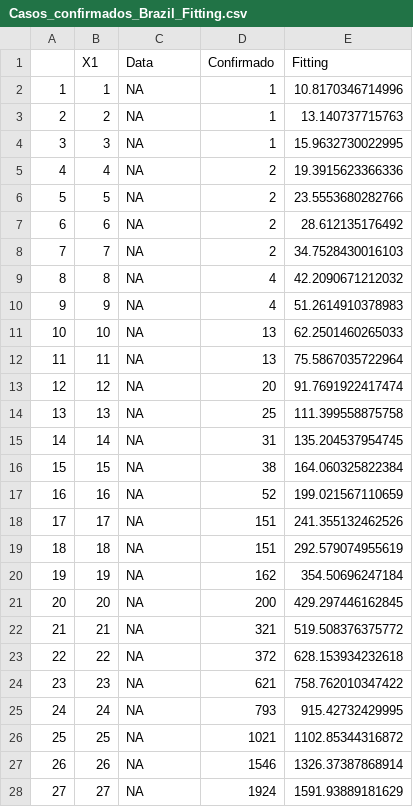
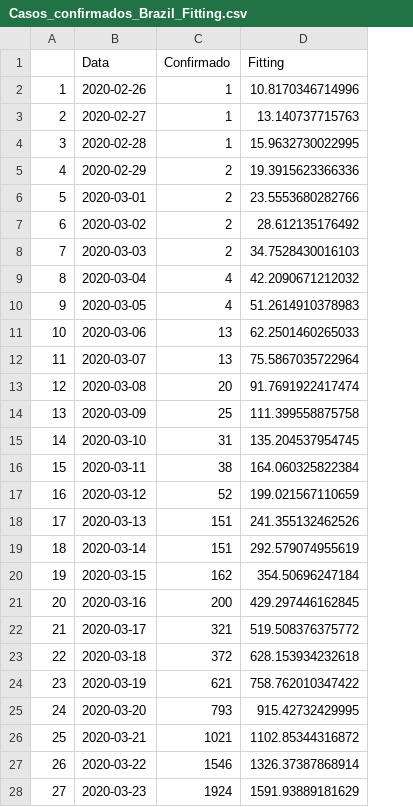
Before and after one commit to edneide/covid-19_Pernambuco, a CSV file: predicoes/Casos_confirmados_Brazil_Fitting.csv, drawn as a sheet; only a part is shown; removed rows and columns are numbered as before the commit, all else as after; the diff covers the shown part only; the diff names each change by its address in the sheet, - before the commit and + after, or states it on an @@ line.

```diff
--- a/predicoes/Casos_confirmados_Brazil_Fitting.csv
+++ b/predicoes/Casos_confirmados_Brazil_Fitting.csv
-column B (X1), rows 2-28: 1 | 2 | 3 | 4 | 5 | 6 | 7 | 8 | 9 | 10 | 11 | 12 | 13 | 14 | 15 | 16 | 17 | 18 | 19 | 20 | 21 | 22 | 23 | 24 | 25 | 26 | 27
-B2 (Data): NA
+B2 (Data): 2020-02-26
-B3 (Data): NA
+B3 (Data): 2020-02-27
-B4 (Data): NA
+B4 (Data): 2020-02-28
-B5 (Data): NA
+B5 (Data): 2020-02-29
-B6 (Data): NA
+B6 (Data): 2020-03-01
-B7 (Data): NA
+B7 (Data): 2020-03-02
-B8 (Data): NA
+B8 (Data): 2020-03-03
-B9 (Data): NA
+B9 (Data): 2020-03-04
-B10 (Data): NA
+B10 (Data): 2020-03-05
-B11 (Data): NA
+B11 (Data): 2020-03-06
-B12 (Data): NA
+B12 (Data): 2020-03-07
-B13 (Data): NA
+B13 (Data): 2020-03-08
-B14 (Data): NA
+B14 (Data): 2020-03-09
-B15 (Data): NA
+B15 (Data): 2020-03-10
-B16 (Data): NA
+B16 (Data): 2020-03-11
-B17 (Data): NA
+B17 (Data): 2020-03-12
-B18 (Data): NA
+B18 (Data): 2020-03-13
-B19 (Data): NA
+B19 (Data): 2020-03-14
-B20 (Data): NA
+B20 (Data): 2020-03-15
-B21 (Data): NA
+B21 (Data): 2020-03-16
-B22 (Data): NA
+B22 (Data): 2020-03-17
-B23 (Data): NA
+B23 (Data): 2020-03-18
-B24 (Data): NA
+B24 (Data): 2020-03-19
-B25 (Data): NA
+B25 (Data): 2020-03-20
-B26 (Data): NA
+B26 (Data): 2020-03-21
-B27 (Data): NA
+B27 (Data): 2020-03-22
-B28 (Data): NA
+B28 (Data): 2020-03-23
```
Also changed, not shown: 17 edited cells elsewhere in this file, predicoes/Casos_confirmados_Pernambuco_Fitting.csv, 1 other file.
